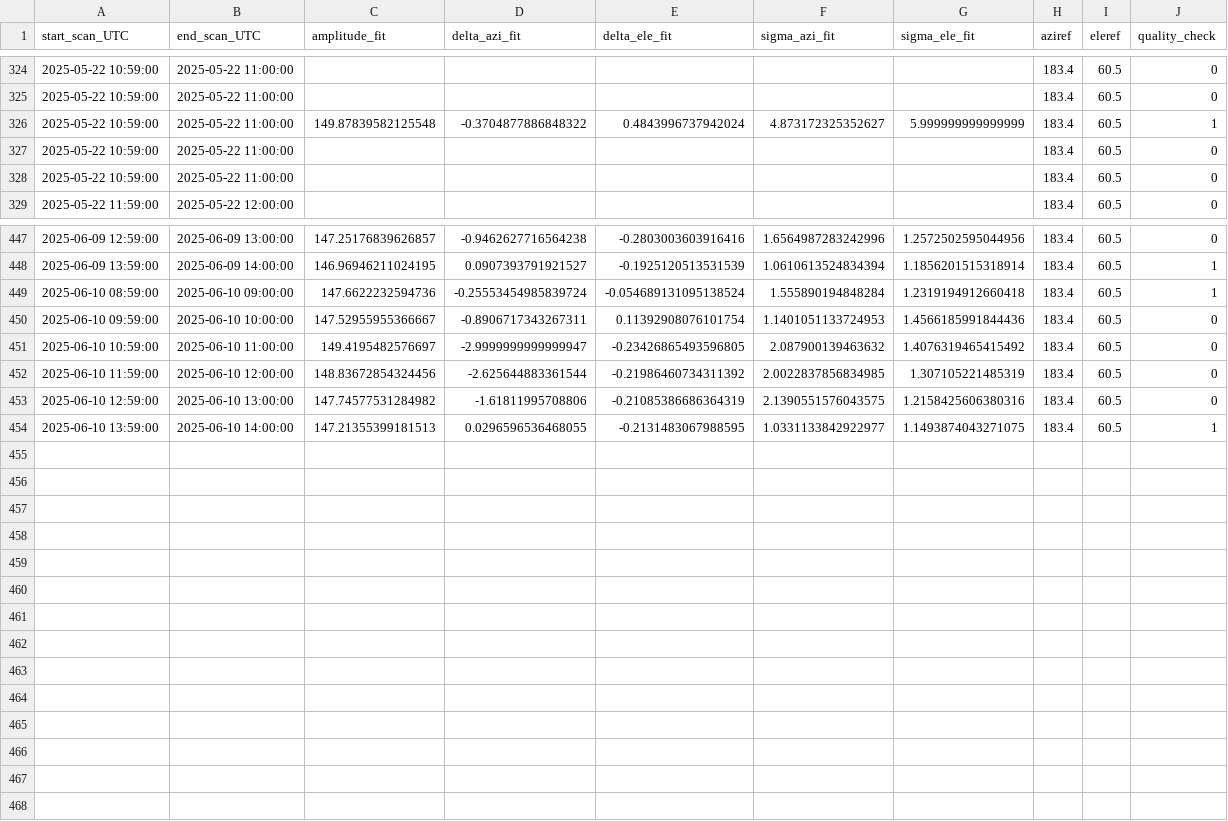
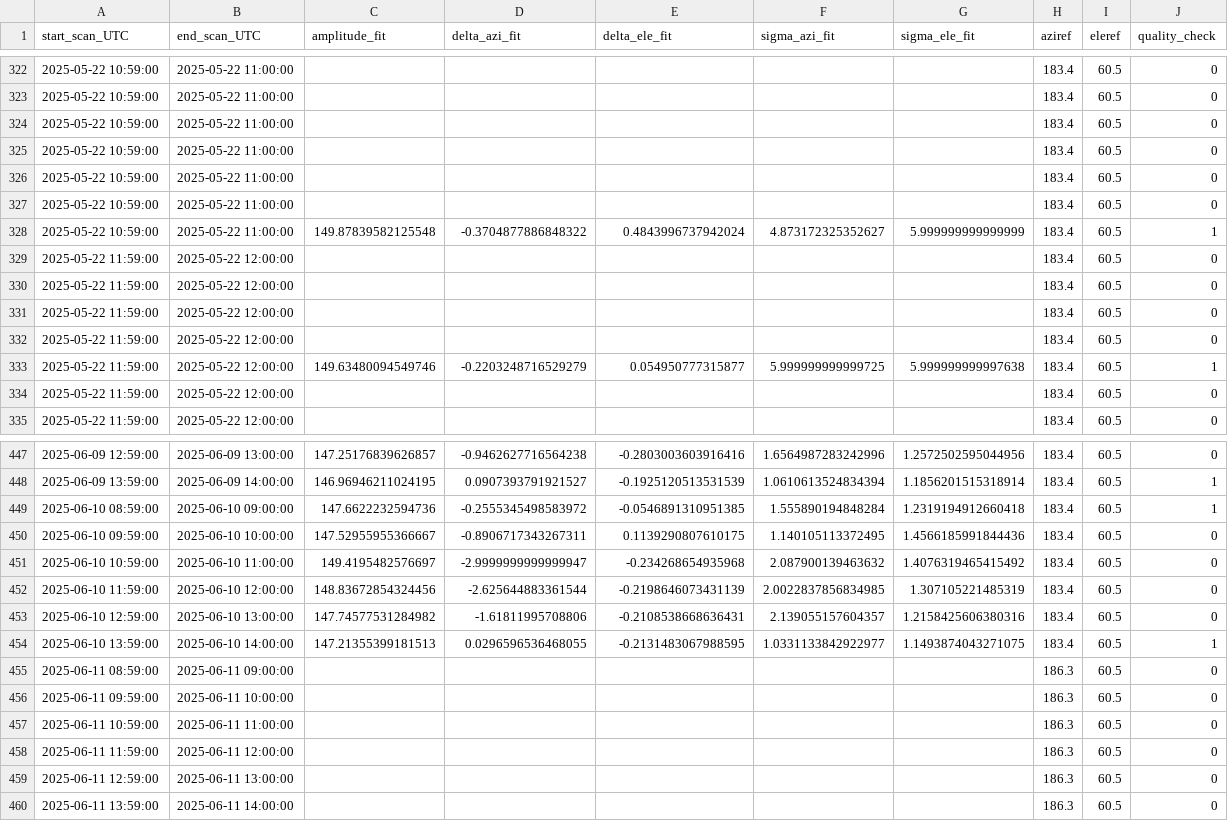
Before and after one commit to MeteoSwiss/callisto, a CSV file: output/solar_scan/pointing-offsets_2025.csv, drawn as a sheet; only a part is shown, gaps mark what is left out; the diff covers the shown part only.

```diff
--- a/output/solar_scan/pointing-offsets_2025.csv
+++ b/output/solar_scan/pointing-offsets_2025.csv
@@ -325,5 +323,13 @@ start_scan_UTC,end_scan_UTC,amplitude_fit,delta_azi_fit,delta_ele_fit,sigma_azi_
 2025-05-22 10:59:00,2025-05-22 11:00:00,,,,,,183.4,60.5,0
-2025-05-22 10:59:00,2025-05-22 11:00:00,149.87839582125548,-0.3704877886848322,0.4843996737942024,4.873172325352627,5.999999999999999,183.4,60.5,1
 2025-05-22 10:59:00,2025-05-22 11:00:00,,,,,,183.4,60.5,0
 2025-05-22 10:59:00,2025-05-22 11:00:00,,,,,,183.4,60.5,0
+2025-05-22 10:59:00,2025-05-22 11:00:00,,,,,,183.4,60.5,0
+2025-05-22 10:59:00,2025-05-22 11:00:00,,,,,,183.4,60.5,0
+2025-05-22 10:59:00,2025-05-22 11:00:00,149.87839582125548,-0.3704877886848322,0.4843996737942024,4.873172325352627,5.999999999999999,183.4,60.5,1
+2025-05-22 11:59:00,2025-05-22 12:00:00,,,,,,183.4,60.5,0
+2025-05-22 11:59:00,2025-05-22 12:00:00,,,,,,183.4,60.5,0
+2025-05-22 11:59:00,2025-05-22 12:00:00,,,,,,183.4,60.5,0
+2025-05-22 11:59:00,2025-05-22 12:00:00,,,,,,183.4,60.5,0
+2025-05-22 11:59:00,2025-05-22 12:00:00,149.63480094549746,-0.2203248716529279,0.054950777315877,5.999999999999725,5.999999999997638,183.4,60.5,1
+2025-05-22 11:59:00,2025-05-22 12:00:00,,,,,,183.4,60.5,0
 2025-05-22 11:59:00,2025-05-22 12:00:00,,,,,,183.4,60.5,0
@@ -448,7 +448,13 @@ start_scan_UTC,end_scan_UTC,amplitude_fit,delta_azi_fit,delta_ele_fit,sigma_azi_
 2025-06-09 13:59:00,2025-06-09 14:00:00,146.96946211024195,0.0907393791921527,-0.1925120513531539,1.0610613524834394,1.1856201515318914,183.4,60.5,1
-2025-06-10 08:59:00,2025-06-10 09:00:00,147.6622232594736,-0.25553454985839724,-0.054689131095138524,1.555890194848284,1.2319194912660418,183.4,60.5,1
-2025-06-10 09:59:00,2025-06-10 10:00:00,147.52955955366667,-0.8906717343267311,0.11392908076101754,1.1401051133724953,1.4566185991844436,183.4,60.5,0
-2025-06-10 10:59:00,2025-06-10 11:00:00,149.4195482576697,-2.9999999999999947,-0.23426865493596805,2.087900139463632,1.4076319465415492,183.4,60.5,0
-2025-06-10 11:59:00,2025-06-10 12:00:00,148.83672854324456,-2.625644883361544,-0.21986460734311392,2.0022837856834985,1.307105221485319,183.4,60.5,0
-2025-06-10 12:59:00,2025-06-10 13:00:00,147.74577531284982,-1.61811995708806,-0.21085386686364319,2.1390551576043575,1.2158425606380316,183.4,60.5,0
+2025-06-10 08:59:00,2025-06-10 09:00:00,147.6622232594736,-0.2555345498583972,-0.0546891310951385,1.555890194848284,1.2319194912660418,183.4,60.5,1
+2025-06-10 09:59:00,2025-06-10 10:00:00,147.52955955366667,-0.8906717343267311,0.1139290807610175,1.140105113372495,1.4566185991844436,183.4,60.5,0
+2025-06-10 10:59:00,2025-06-10 11:00:00,149.4195482576697,-2.9999999999999947,-0.234268654935968,2.087900139463632,1.4076319465415492,183.4,60.5,0
+2025-06-10 11:59:00,2025-06-10 12:00:00,148.83672854324456,-2.625644883361544,-0.2198646073431139,2.0022837856834985,1.307105221485319,183.4,60.5,0
+2025-06-10 12:59:00,2025-06-10 13:00:00,147.74577531284982,-1.61811995708806,-0.2108538668636431,2.139055157604357,1.2158425606380316,183.4,60.5,0
 2025-06-10 13:59:00,2025-06-10 14:00:00,147.21355399181513,0.0296596536468055,-0.2131483067988595,1.0331133842922977,1.1493874043271075,183.4,60.5,1
+2025-06-11 08:59:00,2025-06-11 09:00:00,,,,,,186.3,60.5,0
+2025-06-11 09:59:00,2025-06-11 10:00:00,,,,,,186.3,60.5,0
+2025-06-11 10:59:00,2025-06-11 11:00:00,,,,,,186.3,60.5,0
+2025-06-11 11:59:00,2025-06-11 12:00:00,,,,,,186.3,60.5,0
+2025-06-11 12:59:00,2025-06-11 13:00:00,,,,,,186.3,60.5,0
+2025-06-11 13:59:00,2025-06-11 14:00:00,,,,,,186.3,60.5,0
```
Also changed, not shown: 13 moved rows elsewhere in this file, 21 other files.
